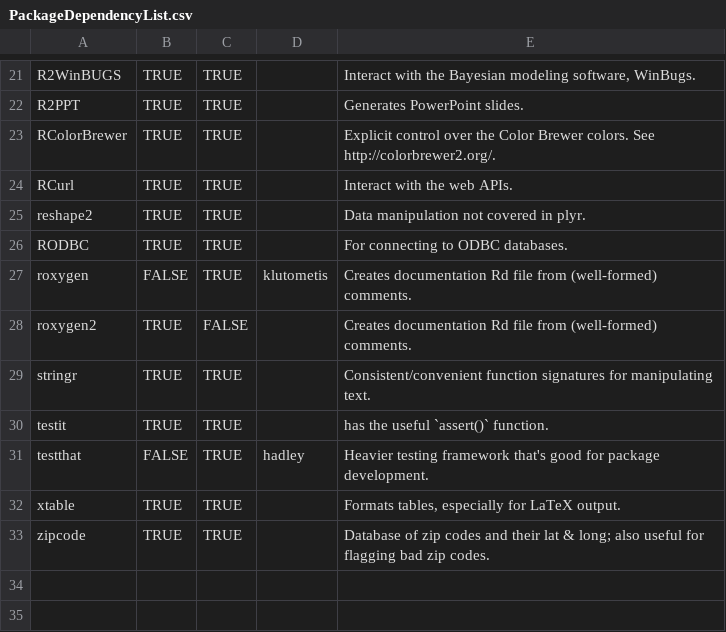
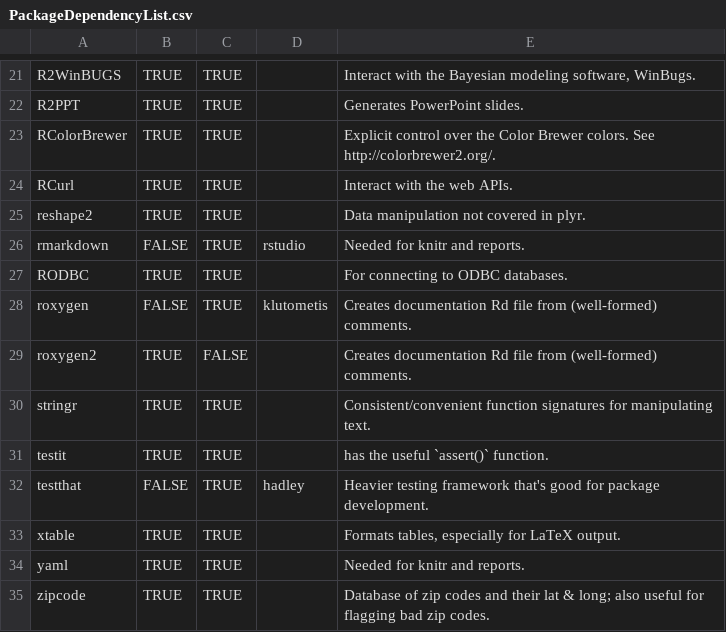
Before and after one commit to OuhscBbmc/RedcapExamplesAndPatterns, a CSV file: CodeUtilities/PackageDependencyList.csv, drawn as a sheet; only a part is shown, gaps mark what is left out.

Commit message:
Update package dependencies

```diff
--- a/CodeUtilities/PackageDependencyList.csv
+++ b/CodeUtilities/PackageDependencyList.csv
@@ -25,2 +25,3 @@ RCurl,TRUE,TRUE,,"Interact with the web APIs."
 reshape2,TRUE,TRUE,,"Data manipulation not covered in plyr."
+rmarkdown,FALSE,TRUE,"rstudio","Needed for knitr and reports."
 RODBC,TRUE,TRUE,,"For connecting to ODBC databases."
@@ -32,2 +33,3 @@ testthat,FALSE,TRUE,hadley,"Heavier testing framework that's good for package de
 xtable,TRUE,TRUE,,"Formats tables, especially for LaTeX output."
+yaml,TRUE,TRUE,,"Needed for knitr and reports."
 zipcode,TRUE,TRUE,,"Database of zip codes and their lat & long; also useful for flagging bad zip codes."
```
Also changed, not shown: 3 other files.
